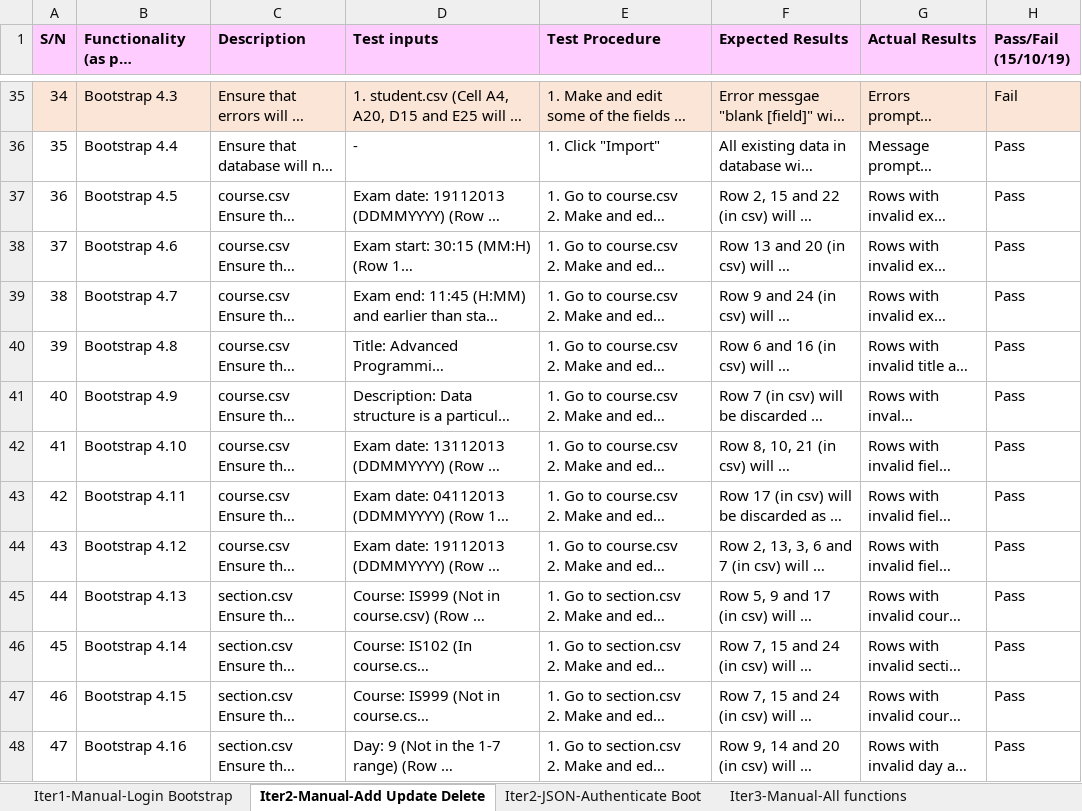
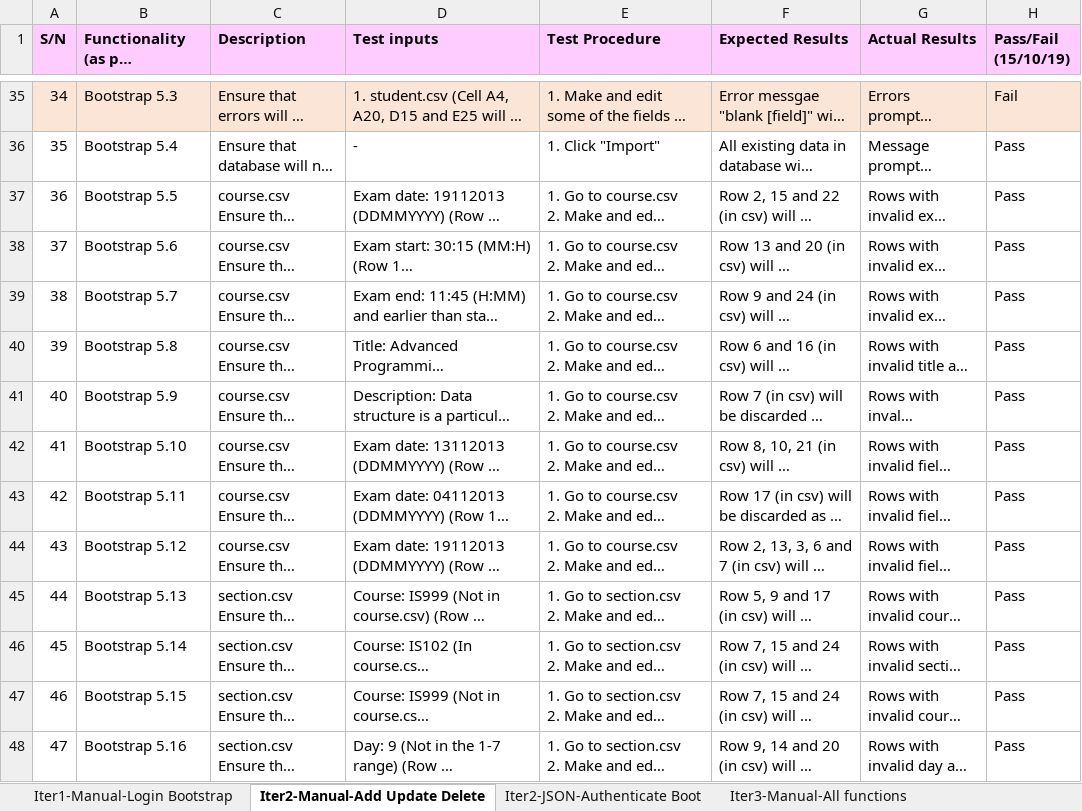
Before and after one commit to xbloh/Online-Course-Bidding-System-, an Excel workbook: testing/testcases.xlsx, sheet Iter2-Manual-Add Update Delete, drawn as a sheet; only a part is shown, gaps mark what is left out; long unchanged cells end in …; values as stored, in another font and other column widths than the file's, no borders; the diff covers the shown part only; the diff names each change by its address in the sheet, - before the commit and + after, or states it on an @@ line.

Commit message:
Updated manual testing - rounds, bid status and others
Updated manual testing - rounds, bid status and others

```diff
--- a/testing/testcases.xlsx (sheet Iter2-Manual-Add Update Delete)
+++ b/testing/testcases.xlsx (sheet Iter2-Manual-Add Update Delete)
-B35: Bootstrap 4.3
+B35: Bootstrap 5.3
-B36: Bootstrap 4.4
+B36: Bootstrap 5.4
-B37: Bootstrap 4.5
+B37: Bootstrap 5.5
-B38: Bootstrap 4.6
+B38: Bootstrap 5.6
-B39: Bootstrap 4.7
+B39: Bootstrap 5.7
-B40: Bootstrap 4.8
+B40: Bootstrap 5.8
-B41: Bootstrap 4.9
+B41: Bootstrap 5.9
-B42: Bootstrap 4.10
+B42: Bootstrap 5.10
-B43: Bootstrap 4.11
+B43: Bootstrap 5.11
-B44: Bootstrap 4.12
+B44: Bootstrap 5.12
-B45: Bootstrap 4.13
+B45: Bootstrap 5.13
-B46: Bootstrap 4.14
+B46: Bootstrap 5.14
-B47: Bootstrap 4.15
+B47: Bootstrap 5.15
-B48: Bootstrap 4.16
+B48: Bootstrap 5.16
```
Also changed, not shown: 4 removed rows and 61 edited cells elsewhere in this sheet, sheet Iter3-Manual-All functions, other sheet tabs.
